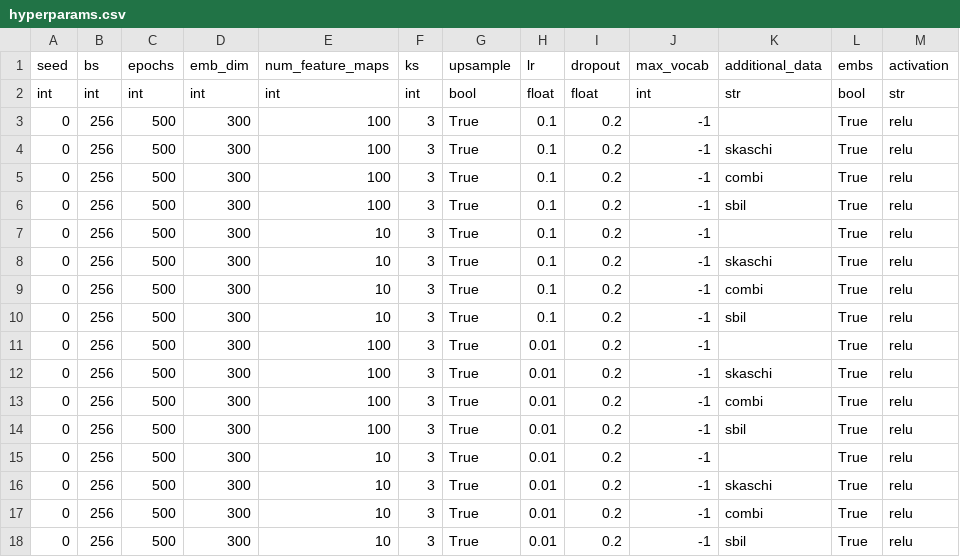
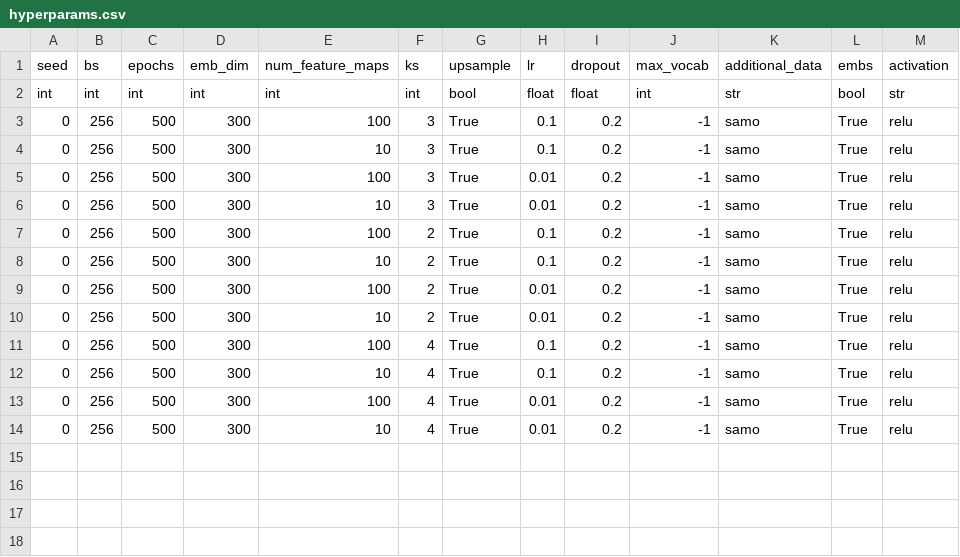
Before and after one commit to mahartmann/info_clusters, a CSV file: hyperparams.csv, drawn as a sheet.

Commit message:
new additional dataset

```diff
--- a/hyperparams.csv
+++ b/hyperparams.csv
@@ -2,17 +2,13 @@ seed,bs,epochs,emb_dim,num_feature_maps,ks,upsample,lr,dropout,max_vocab,additio
 int,int,int,int,int,int,bool,float,float,int,str,bool,str
-0,256,500,300,100,3,True,0.1,0.2,-1,,True,relu
-0,256,500,300,100,3,True,0.1,0.2,-1,skaschi,True,relu
-0,256,500,300,100,3,True,0.1,0.2,-1,combi,True,relu
-0,256,500,300,100,3,True,0.1,0.2,-1,sbil,True,relu
-0,256,500,300,10,3,True,0.1,0.2,-1,,True,relu
-0,256,500,300,10,3,True,0.1,0.2,-1,skaschi,True,relu
-0,256,500,300,10,3,True,0.1,0.2,-1,combi,True,relu
-0,256,500,300,10,3,True,0.1,0.2,-1,sbil,True,relu
-0,256,500,300,100,3,True,0.01,0.2,-1,,True,relu
-0,256,500,300,100,3,True,0.01,0.2,-1,skaschi,True,relu
-0,256,500,300,100,3,True,0.01,0.2,-1,combi,True,relu
-0,256,500,300,100,3,True,0.01,0.2,-1,sbil,True,relu
-0,256,500,300,10,3,True,0.01,0.2,-1,,True,relu
-0,256,500,300,10,3,True,0.01,0.2,-1,skaschi,True,relu
-0,256,500,300,10,3,True,0.01,0.2,-1,combi,True,relu
-0,256,500,300,10,3,True,0.01,0.2,-1,sbil,True,relu
+0,256,500,300,100,3,True,0.1,0.2,-1,samo,True,relu
+0,256,500,300,10,3,True,0.1,0.2,-1,samo,True,relu
+0,256,500,300,100,3,True,0.01,0.2,-1,samo,True,relu
+0,256,500,300,10,3,True,0.01,0.2,-1,samo,True,relu
+0,256,500,300,100,2,True,0.1,0.2,-1,samo,True,relu
+0,256,500,300,10,2,True,0.1,0.2,-1,samo,True,relu
+0,256,500,300,100,2,True,0.01,0.2,-1,samo,True,relu
+0,256,500,300,10,2,True,0.01,0.2,-1,samo,True,relu
+0,256,500,300,100,4,True,0.1,0.2,-1,samo,True,relu
+0,256,500,300,10,4,True,0.1,0.2,-1,samo,True,relu
+0,256,500,300,100,4,True,0.01,0.2,-1,samo,True,relu
+0,256,500,300,10,4,True,0.01,0.2,-1,samo,True,relu
```
Also changed, not shown: 1 other file.
